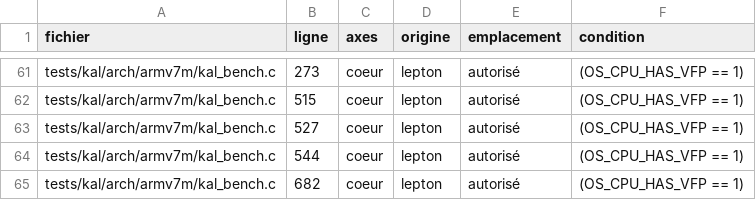
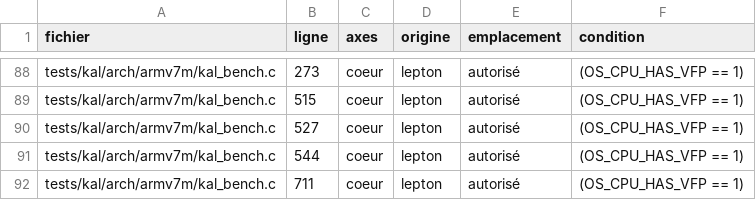
Before and after one commit to lepton-distribution/lepton-original-tree.scions, a CSV file: doc/migration/isa-ifdef.csv, drawn as a sheet; only a part is shown, gaps mark what is left out; the diff covers the shown part only.

```diff
--- a/doc/migration/isa-ifdef.csv
+++ b/doc/migration/isa-ifdef.csv
@@ -64,2 +91,2 @@ tests/kal/arch/armv7m/kal_bench.c,527,coeur,lepton,autorisé,(OS_CPU_HAS_VFP ==
 tests/kal/arch/armv7m/kal_bench.c,544,coeur,lepton,autorisé,(OS_CPU_HAS_VFP == 1)
-tests/kal/arch/armv7m/kal_bench.c,682,coeur,lepton,autorisé,(OS_CPU_HAS_VFP == 1)
+tests/kal/arch/armv7m/kal_bench.c,711,coeur,lepton,autorisé,(OS_CPU_HAS_VFP == 1)
```
Also changed, not shown: 27 added rows and 11 edited cells elsewhere in this file, doc/migration/perimetre.csv, 7 other files.
